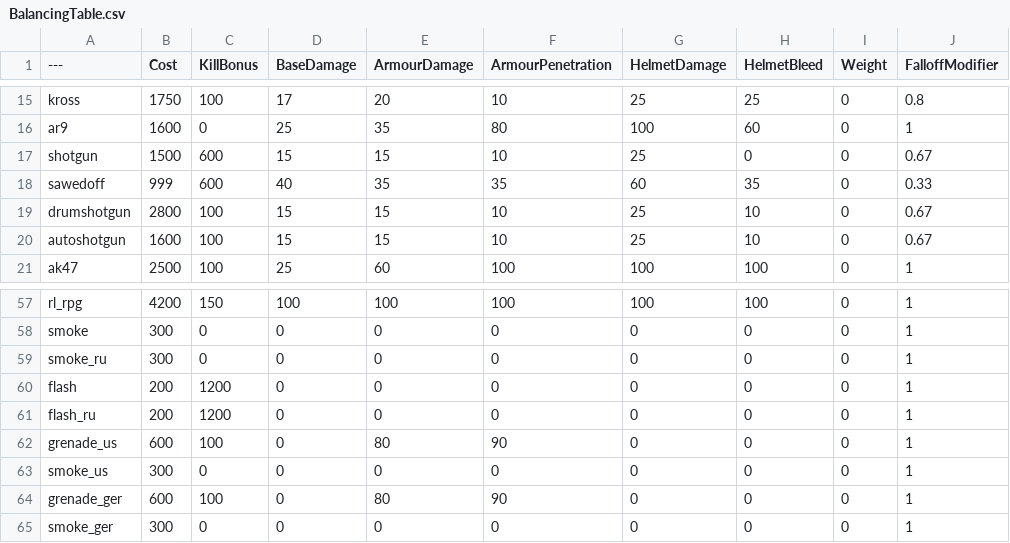
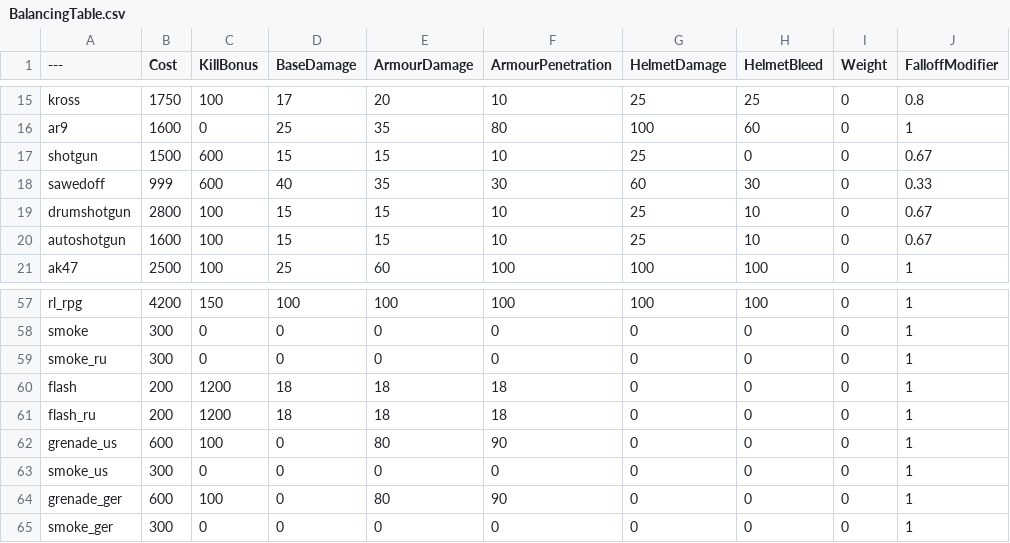
Before and after one commit to tz853233/BalancingTable, a CSV file: BalancingTable.csv, drawn as a sheet; only a part is shown, gaps mark what is left out; the diff names each change by its address in the sheet, - before the commit and + after, or states it on an @@ line.

Commit message:
Add files via upload

```diff
--- a/BalancingTable.csv
+++ b/BalancingTable.csv
-F18 (ArmourPenetration): 35
+F18 (ArmourPenetration): 30
-H18 (HelmetBleed): 35
+H18 (HelmetBleed): 30
-D60:D61 (BaseDamage): 0
+D60:D61 (BaseDamage): 18
-E60:E61 (ArmourDamage): 0
+E60:E61 (ArmourDamage): 18
-F60:F61 (ArmourPenetration): 0
+F60:F61 (ArmourPenetration): 18
```
